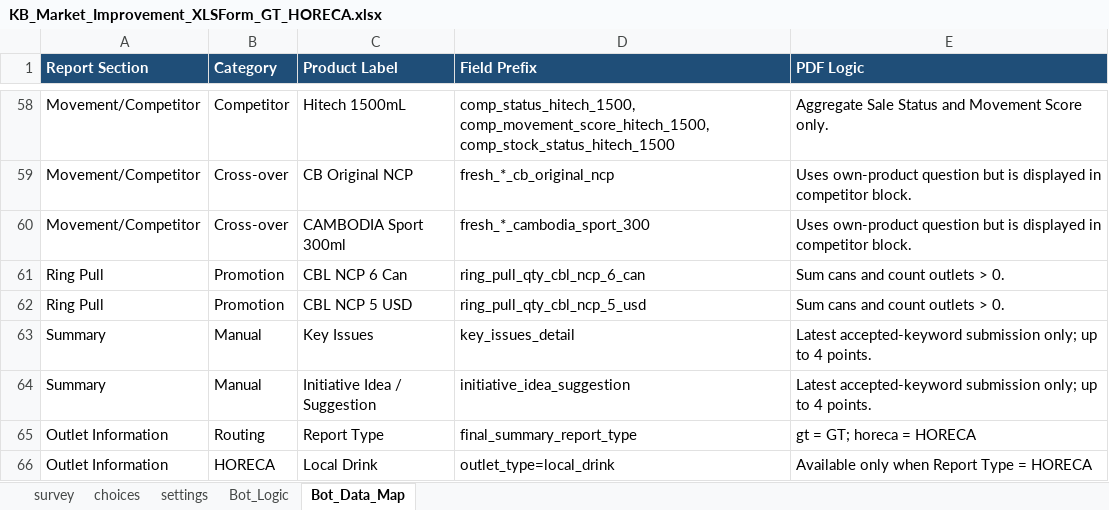
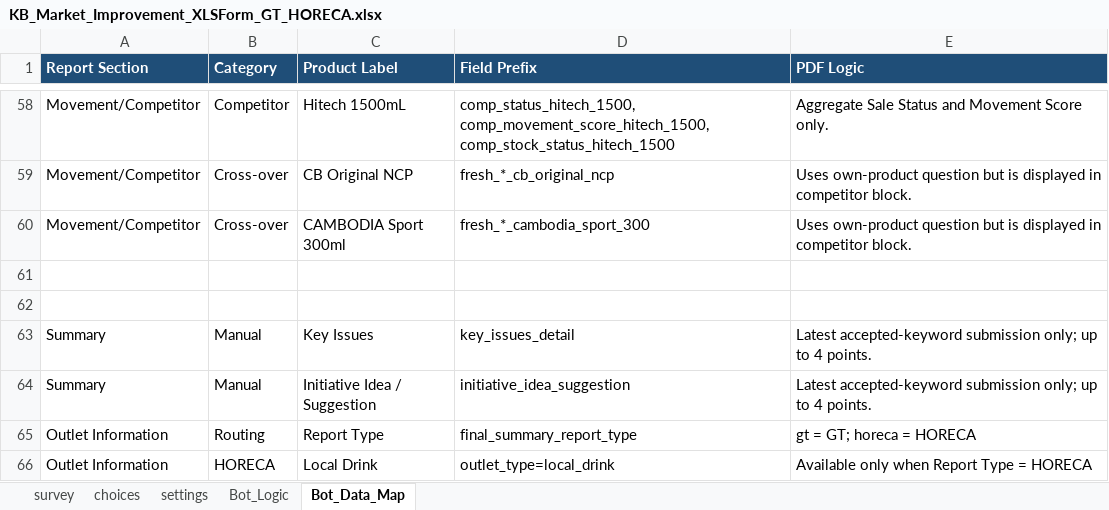
Before and after one commit to phearomITE/Market_Survey, an Excel workbook: templates/KB_Market_Improvement_XLSForm_GT_HORECA.xlsx, sheet Bot_Data_Map, drawn as a sheet; only a part is shown, gaps mark what is left out; values as stored, in another font and other column widths than the file's, no borders; the diff names each change by its address in the sheet, - before the commit and + after, or states it on an @@ line.

Commit message:
Remove fixed Ring Pull and add summary fall points

```diff
--- a/templates/KB_Market_Improvement_XLSForm_GT_HORECA.xlsx (sheet Bot_Data_Map)
+++ b/templates/KB_Market_Improvement_XLSForm_GT_HORECA.xlsx (sheet Bot_Data_Map)
-row 61: Ring Pull | Promotion | CBL NCP 6 Can | ring_pull_qty_cbl_ncp_6_can | Sum cans and count outlets > 0.
+row 61: (empty)
-row 62: Ring Pull | Promotion | CBL NCP 5 USD | ring_pull_qty_cbl_ncp_5_usd | Sum cans and count outlets > 0.
+row 62: (empty)
```
Also changed, not shown: sheet survey, sheet choices.
